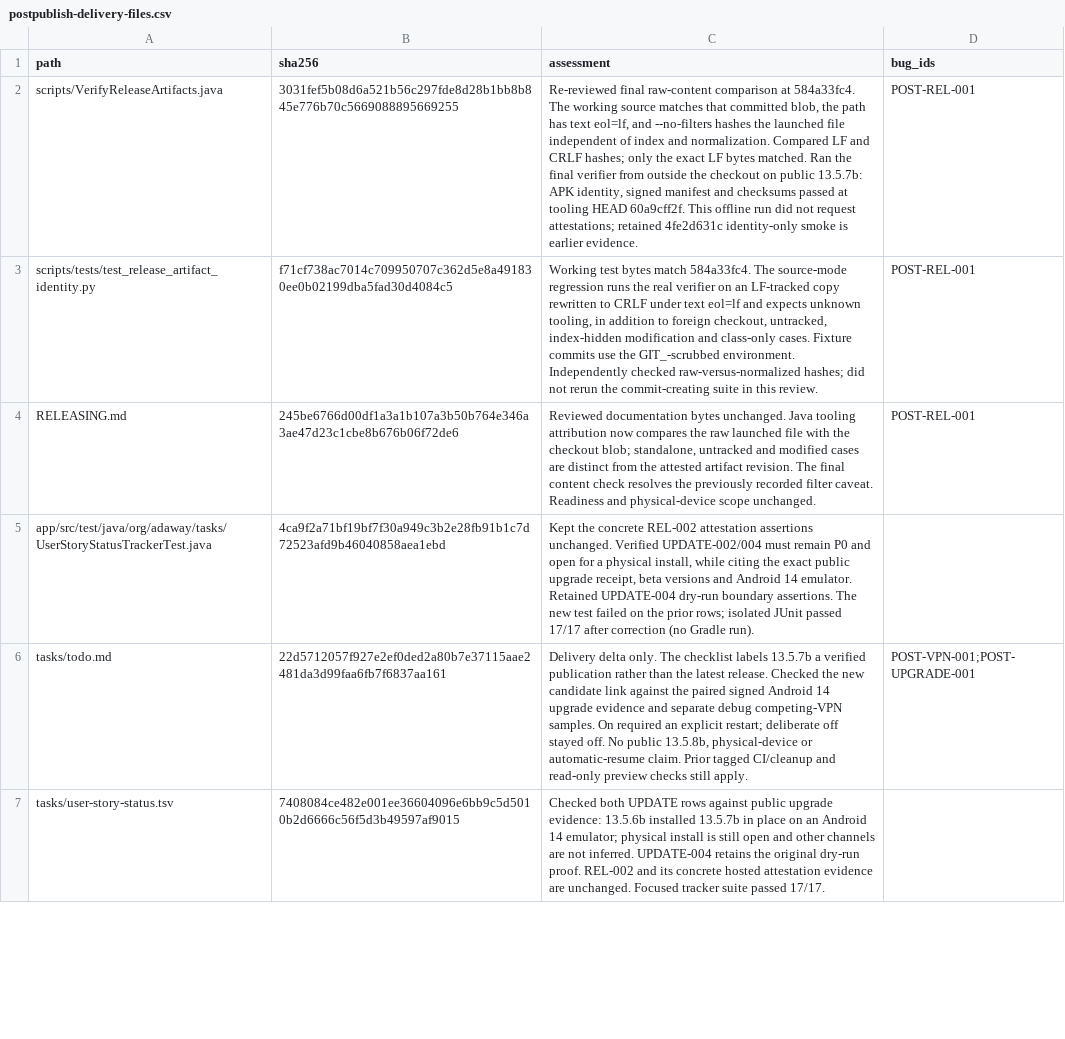
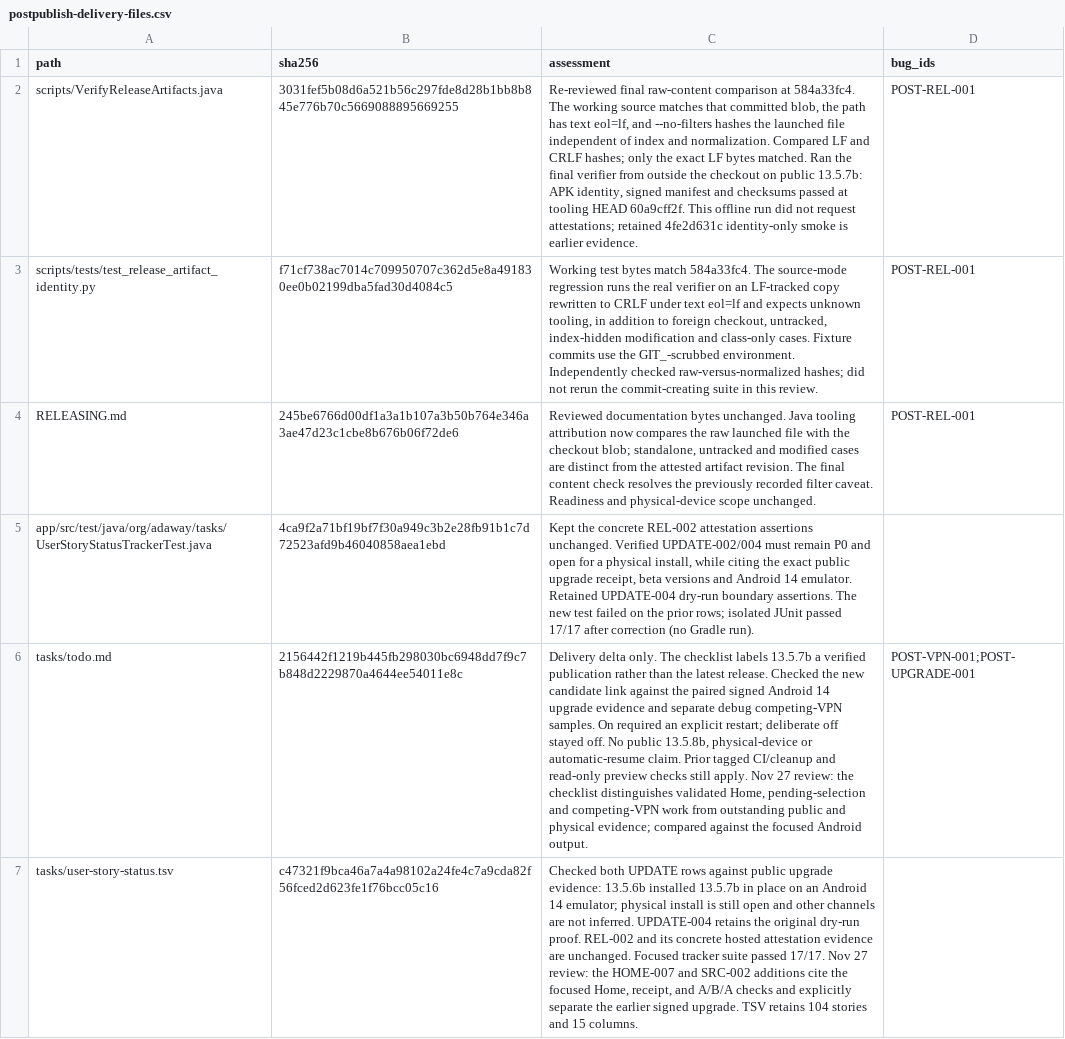
Before and after one commit to stevesolun/AdAway, a CSV file: tasks/audit-2026-11-25/postpublish-delivery-files.csv, drawn as a sheet; only a part is shown; the diff covers the shown part only; the diff names each change by its address in the sheet, - before the commit and + after, or states it on an @@ line.

```diff
--- a/tasks/audit-2026-11-25/postpublish-delivery-files.csv
+++ b/tasks/audit-2026-11-25/postpublish-delivery-files.csv
-B6 (sha256): 22d5712057f927e2ef0ded2a80b7e37115aae2481da3d99faa6fb7f6837aa161
+B6 (sha256): 2156442f1219b445fb298030bc6948dd7f9c7b848d2229870a4644ee54011e8c
-C6 (assessment): …still apply.
+C6 (assessment): …still apply. Nov 27 review: the checklist distinguishes validated Home, pending-selection and competing-VPN work from outstanding public and physical evidence; compared against the focused Android output.
-B7 (sha256): 7408084ce482e001ee36604096e6bb9c5d5010b2d6666c56f5d3b49597af9015
+B7 (sha256): c47321f9bca46a7a4a98102a24fe4c7a9cda82f56fced2d623fe1f76bcc05c16
-C7 (assessment): …passed 17/17.
+C7 (assessment): …passed 17/17. Nov 27 review: the HOME-007 and SRC-002 additions cite the focused Home, receipt, and A/B/A checks and explicitly separate the earlier signed upgrade. TSV retains 104 stories and 15 columns.
```
Also changed, not shown: 2 edited cells elsewhere in this file, tasks/audit-2026-11-25/bugs.csv, tasks/user-story-status.tsv, 4 other files.
